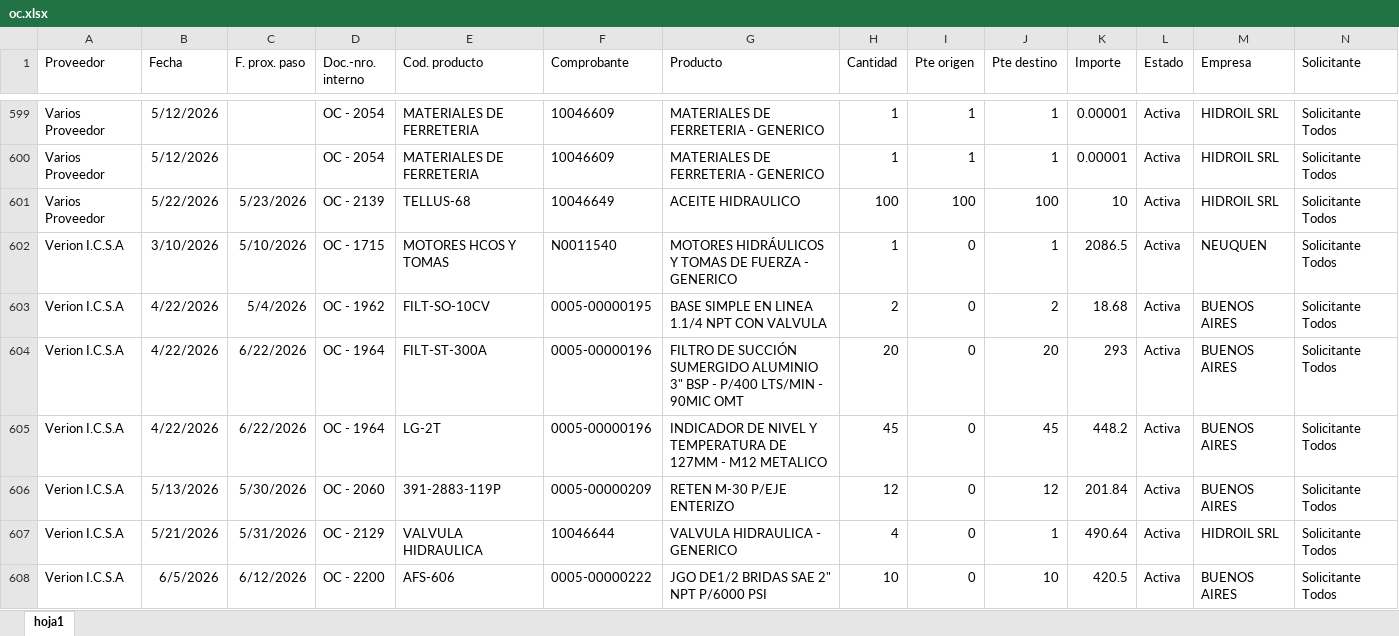
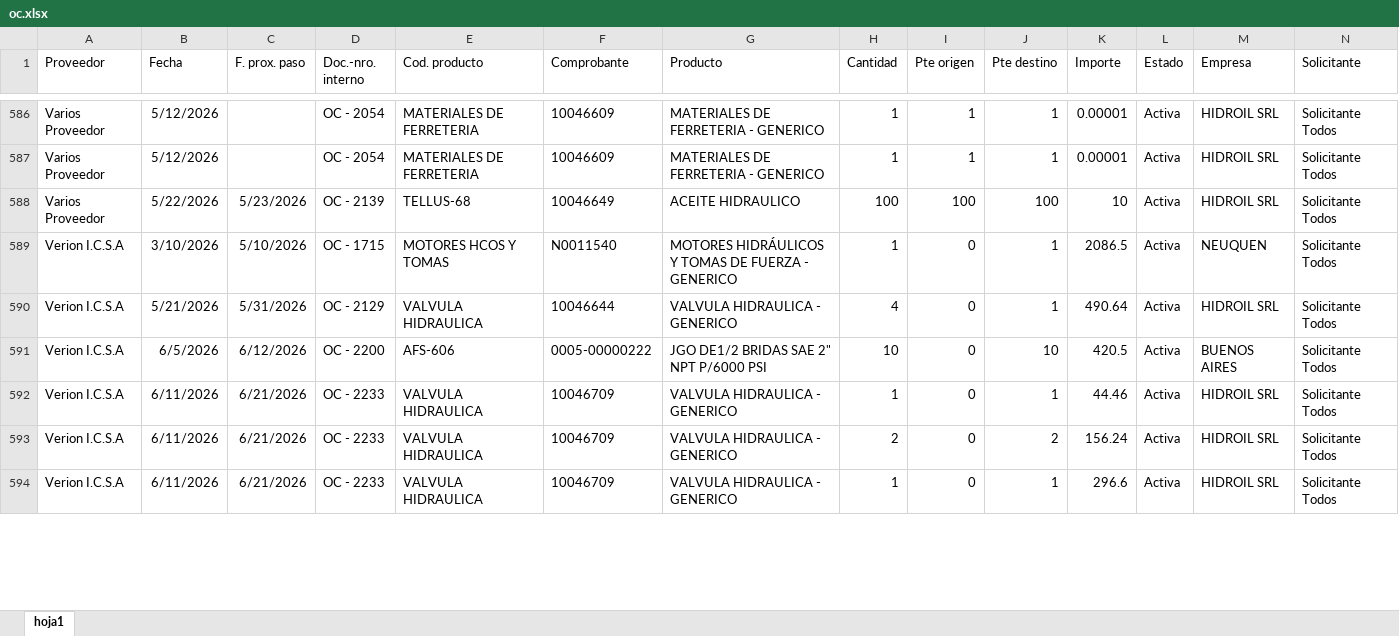
Before and after one commit to depositobsas/hidroil-stock, an Excel workbook: oc.xlsx, sheet hoja1, drawn as a sheet; only a part is shown, gaps mark what is left out; values as stored, in another font and other column widths than the file's, no borders; removed rows and columns are numbered as before the commit, all else as after; rows hold the shown columns only; the diff covers the shown part only; the diff names each change by its address in the sheet, - before the commit and + after, or states it on an @@ line.

```diff
--- a/oc.xlsx (sheet hoja1)
+++ b/oc.xlsx (sheet hoja1)
-row 603: Verion I.C.S.A | 4/22/2026 | 5/4/2026 | OC - 1962 | FILT-SO-10CV | 0005-00000195 | BASE SIMPLE EN LINEA 1.1/4 NPT CON VALVULA | 2 | 0 | 2 | 18.68 | Activa | BUENOS AIRES | Solicitante Todos
-row 604: Verion I.C.S.A | 4/22/2026 | 6/22/2026 | OC - 1964 | FILT-ST-300A | 0005-00000196 | FILTRO DE SUCCIÓN SUMERGIDO ALUMINIO 3" BSP - P/400 LTS/MIN - 90MIC OMT | 20 | 0 | 20 | 293 | Activa | BUENOS AIRES | Solicitante Todos
-row 605: Verion I.C.S.A | 4/22/2026 | 6/22/2026 | OC - 1964 | LG-2T | 0005-00000196 | INDICADOR DE NIVEL Y TEMPERATURA DE 127MM - M12 METALICO | 45 | 0 | 45 | 448.2 | Activa | BUENOS AIRES | Solicitante Todos
-row 606: Verion I.C.S.A | 5/13/2026 | 5/30/2026 | OC - 2060 | 391-2883-119P | 0005-00000209 | RETEN M-30 P/EJE ENTERIZO | 12 | 0 | 12 | 201.84 | Activa | BUENOS AIRES | Solicitante Todos
+row 592: Verion I.C.S.A | 6/11/2026 | 6/21/2026 | OC - 2233 | VALVULA HIDRAULICA | 10046709 | VALVULA HIDRAULICA - GENERICO | 1 | 0 | 1 | 44.46 | Activa | HIDROIL SRL | Solicitante Todos
+row 593: Verion I.C.S.A | 6/11/2026 | 6/21/2026 | OC - 2233 | VALVULA HIDRAULICA | 10046709 | VALVULA HIDRAULICA - GENERICO | 2 | 0 | 2 | 156.24 | Activa | HIDROIL SRL | Solicitante Todos
+row 594: Verion I.C.S.A | 6/11/2026 | 6/21/2026 | OC - 2233 | VALVULA HIDRAULICA | 10046709 | VALVULA HIDRAULICA - GENERICO | 1 | 0 | 1 | 296.6 | Activa | HIDROIL SRL | Solicitante Todos
```
Also changed, not shown: 32 added rows, 37 removed rows, 192 moved rows and 139 edited cells elsewhere in this sheet.
